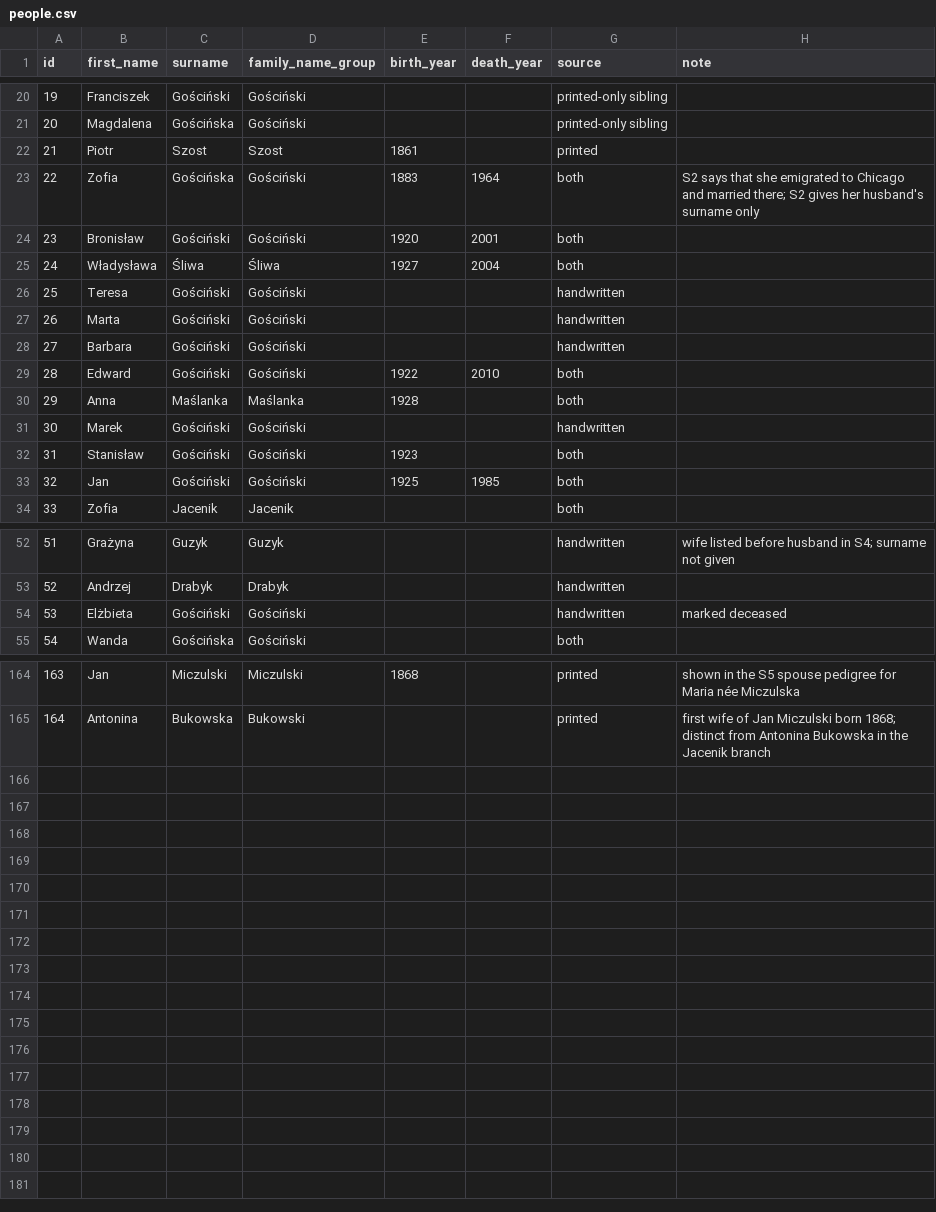
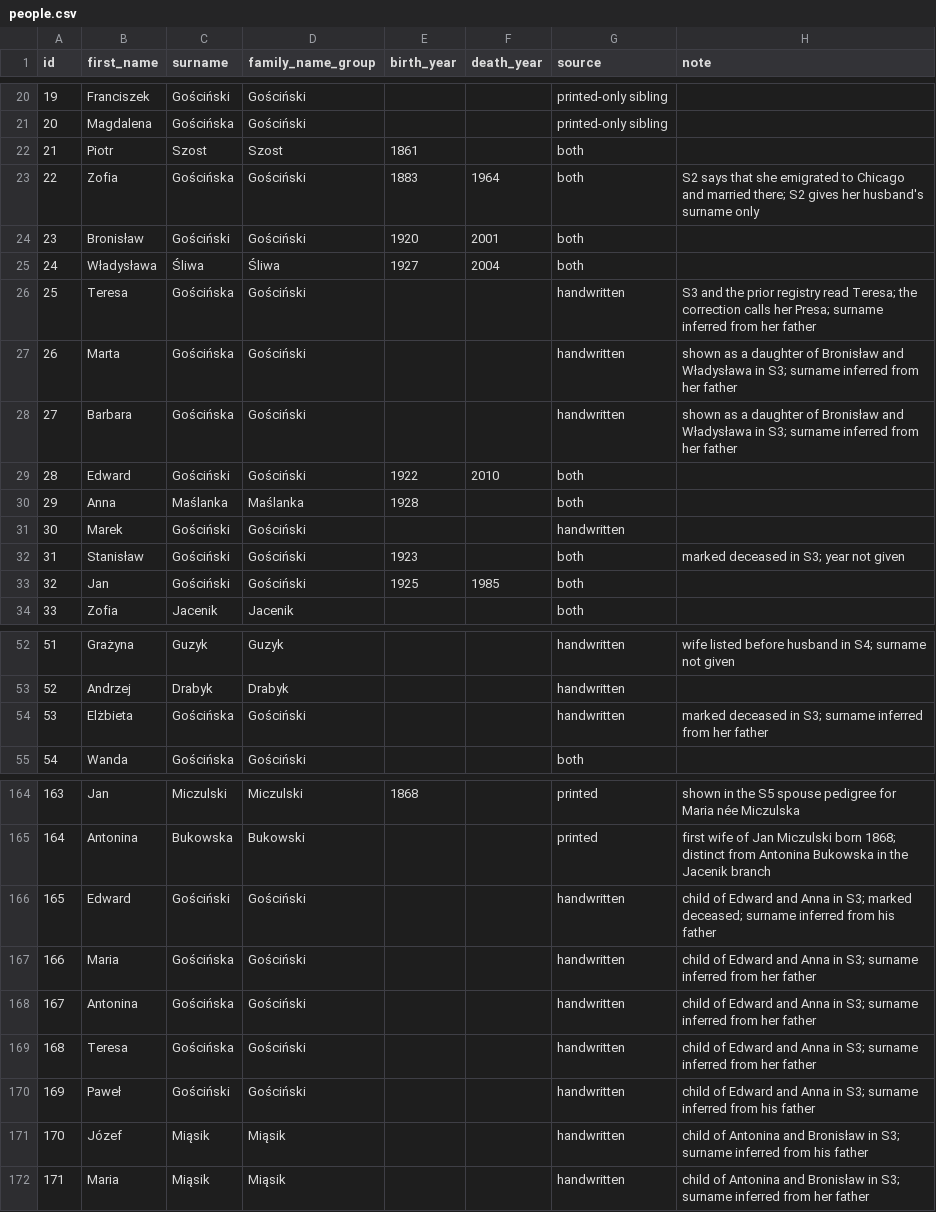
Before and after one commit to johnpyrce/Genealogy, a CSV file: data/registries/people.csv, drawn as a sheet; only a part is shown, gaps mark what is left out; the diff covers the shown part only.

```diff
--- a/data/registries/people.csv
+++ b/data/registries/people.csv
@@ -21,3 +21,3 @@ id,first_name,surname,family_name_group,birth_year,death_year,source,note
 20,Magdalena,Gościńska,Gościński,,,printed-only sibling,
-21,Piotr,Szost,Szost,1861,,printed,
+21,Piotr,Szost,Szost,1861,,both,
 22,Zofia,Gościńska,Gościński,1883,1964,both,S2 says that she emigrated to Chicago and married there; S2 gives her husband's surname only
@@ -25,5 +25,5 @@ id,first_name,surname,family_name_group,birth_year,death_year,source,note
 24,Władysława,Śliwa,Śliwa,1927,2004,both,
-25,Teresa,Gościński,Gościński,,,handwritten,
-26,Marta,Gościński,Gościński,,,handwritten,
-27,Barbara,Gościński,Gościński,,,handwritten,
+25,Teresa,Gościńska,Gościński,,,handwritten,S3 and the prior registry read Teresa; the correction calls her Presa; surname inferred from her father
+26,Marta,Gościńska,Gościński,,,handwritten,shown as a daughter of Bronisław and Władysława in S3; surname inferred from her father
+27,Barbara,Gościńska,Gościński,,,handwritten,shown as a daughter of Bronisław and Władysława in S3; surname inferred from her father
 28,Edward,Gościński,Gościński,1922,2010,both,
@@ -31,3 +31,3 @@ id,first_name,surname,family_name_group,birth_year,death_year,source,note
 30,Marek,Gościński,Gościński,,,handwritten,
-31,Stanisław,Gościński,Gościński,1923,,both,
+31,Stanisław,Gościński,Gościński,1923,,both,marked deceased in S3; year not given
 32,Jan,Gościński,Gościński,1925,1985,both,
@@ -53,3 +53,3 @@ id,first_name,surname,family_name_group,birth_year,death_year,source,note
 52,Andrzej,Drabyk,Drabyk,,,handwritten,
-53,Elżbieta,Gościński,Gościński,,,handwritten,marked deceased
+53,Elżbieta,Gościńska,Gościński,,,handwritten,marked deceased in S3; surname inferred from her father
 54,Wanda,Gościńska,Gościński,,,both,
@@ -165 +165,8 @@ id,first_name,surname,family_name_group,birth_year,death_year,source,note
 164,Antonina,Bukowska,Bukowski,,,printed,first wife of Jan Miczulski born 1868; distinct from Antonina Bukowska in the Jacenik branch
+165,Edward,Gościński,Gościński,,,handwritten,child of Edward and Anna in S3; marked deceased; surname inferred from his father
+166,Maria,Gościńska,Gościński,,,handwritten,child of Edward and Anna in S3; surname inferred from her father
+167,Antonina,Gościńska,Gościński,,,handwritten,child of Edward and Anna in S3; surname inferred from her father
+168,Teresa,Gościńska,Gościński,,,handwritten,child of Edward and Anna in S3; surname inferred from her father
+169,Paweł,Gościński,Gościński,,,handwritten,child of Edward and Anna in S3; surname inferred from his father
+170,Józef,Miąsik,Miąsik,,,handwritten,child of Antonina and Bronisław in S3; surname inferred from his father
+171,Maria,Miąsik,Miąsik,,,handwritten,child of Antonina and Bronisław in S3; surname inferred from her father
```
Also changed, not shown: 3 edited cells elsewhere in this file, data/registries/families.csv, data/registries/person_source_evidence.csv, 7 other files.
